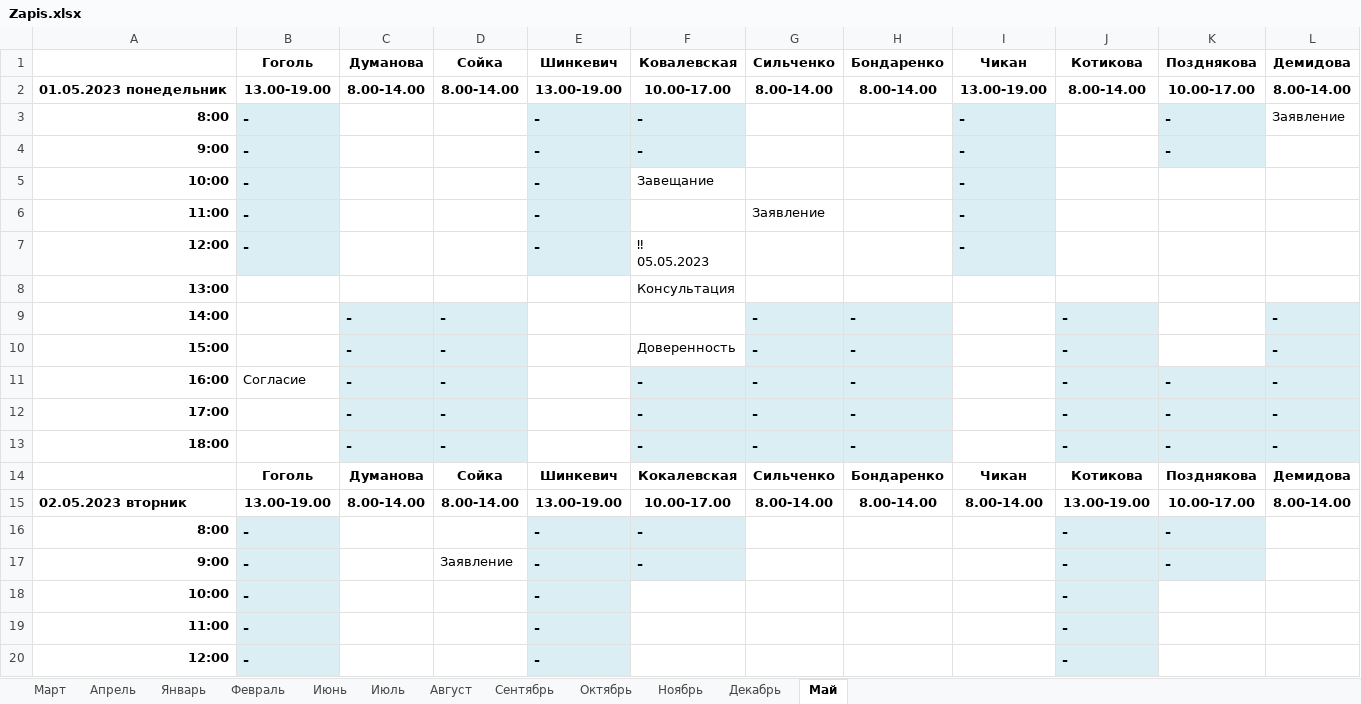
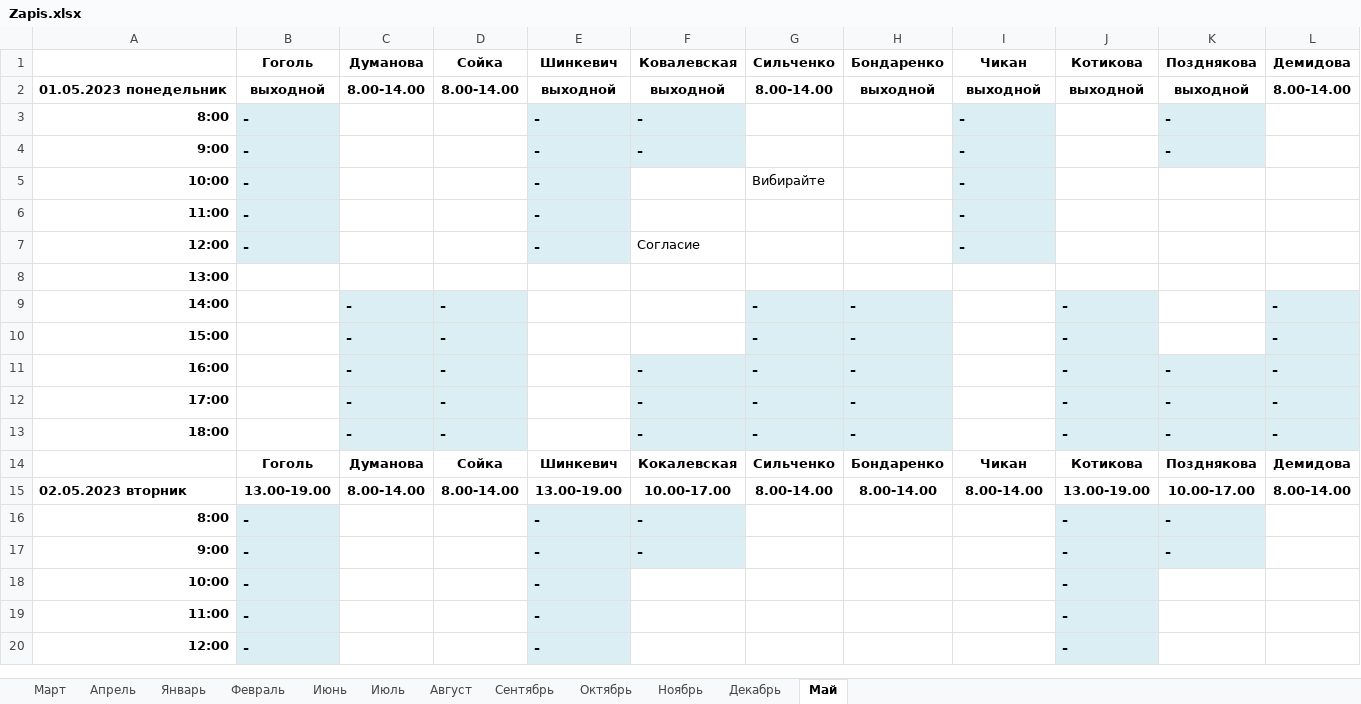
Before and after one commit to GertmanAlena/NB, an Excel workbook: Notarius/Zapis.xlsx, sheet Май, drawn as a sheet; only a part is shown; values as stored, in another font and other column widths than the file's, no borders; ↵ is a line break in a cell; the diff names each change by its address in the sheet, - before the commit and + after, or states it on an @@ line.

```diff
--- a/Notarius/Zapis.xlsx (sheet Май)
+++ b/Notarius/Zapis.xlsx (sheet Май)
-B2: 13.00-19.00
+B2: выходной
-E2: 13.00-19.00
+E2: выходной
-F2: 10.00-17.00
+F2: выходной
-H2: 8.00-14.00
+H2: выходной
-I2: 13.00-19.00
+I2: выходной
-J2: 8.00-14.00
+J2: выходной
-K2: 10.00-17.00
+K2: выходной
-L3: Заявление
+L3: (empty)
-F5: Завещание
+F5: (empty)
-G5: (empty)
+G5: Вибирайте
-G6: Заявление
+G6: (empty)
-F7: ‼ ↵ 05.05.2023
+F7: Согласие
-F8: Консультация
+F8: (empty)
-F10: Доверенность
+F10: (empty)
-B11: Согласие
+B11: (empty)
-D17: Заявление
+D17: (empty)
```
Also changed, not shown: sheet Апрель, 3 other files.
